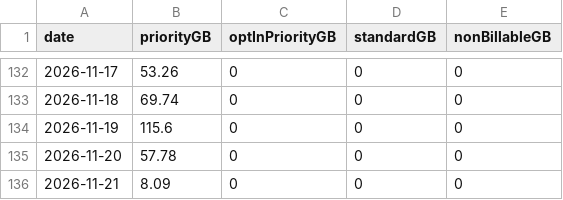
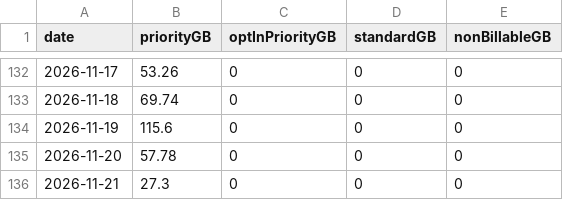
Before and after one commit to huntercole25/SciStarlinkDashboard, a CSV file: starlink_daily_usage.csv, drawn as a sheet; only a part is shown, gaps mark what is left out.

```diff
--- a/starlink_daily_usage.csv
+++ b/starlink_daily_usage.csv
@@ -135,2 +135,2 @@ date,priorityGB,optInPriorityGB,standardGB,nonBillableGB
 2026-11-20,57.78,0,0,0
-2026-11-21,8.09,0,0,0
+2026-11-21,27.3,0,0,0
```
Also changed, not shown: 1 other file.
